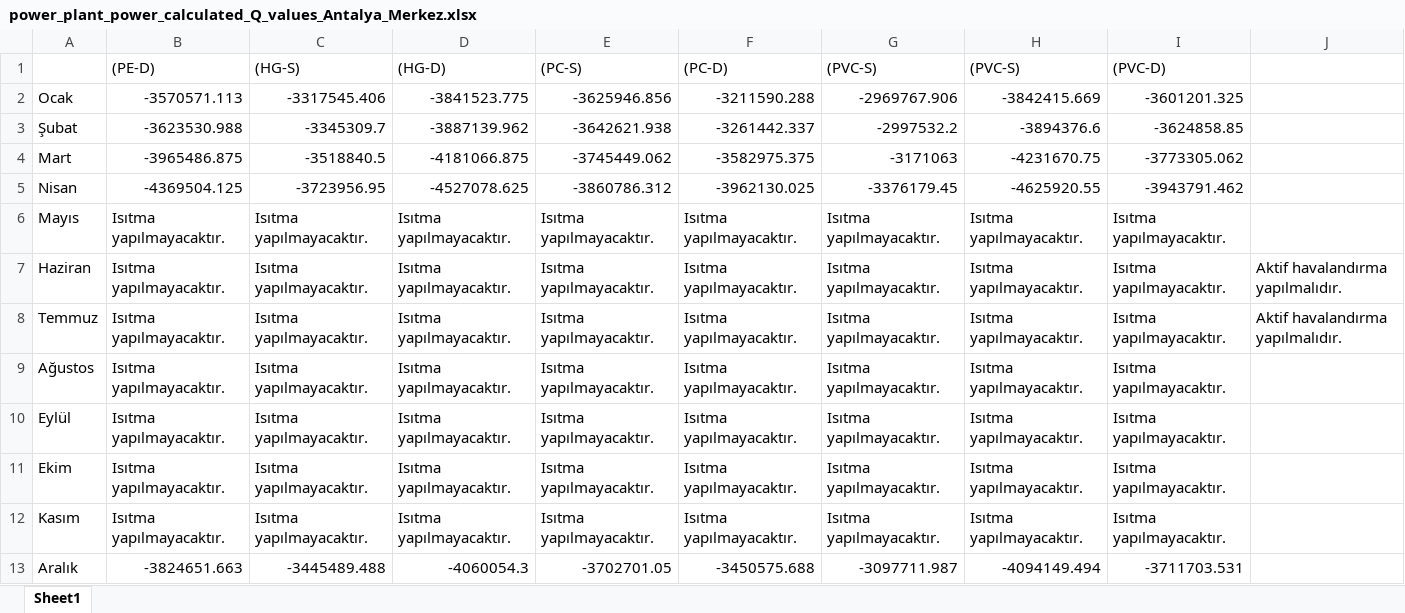
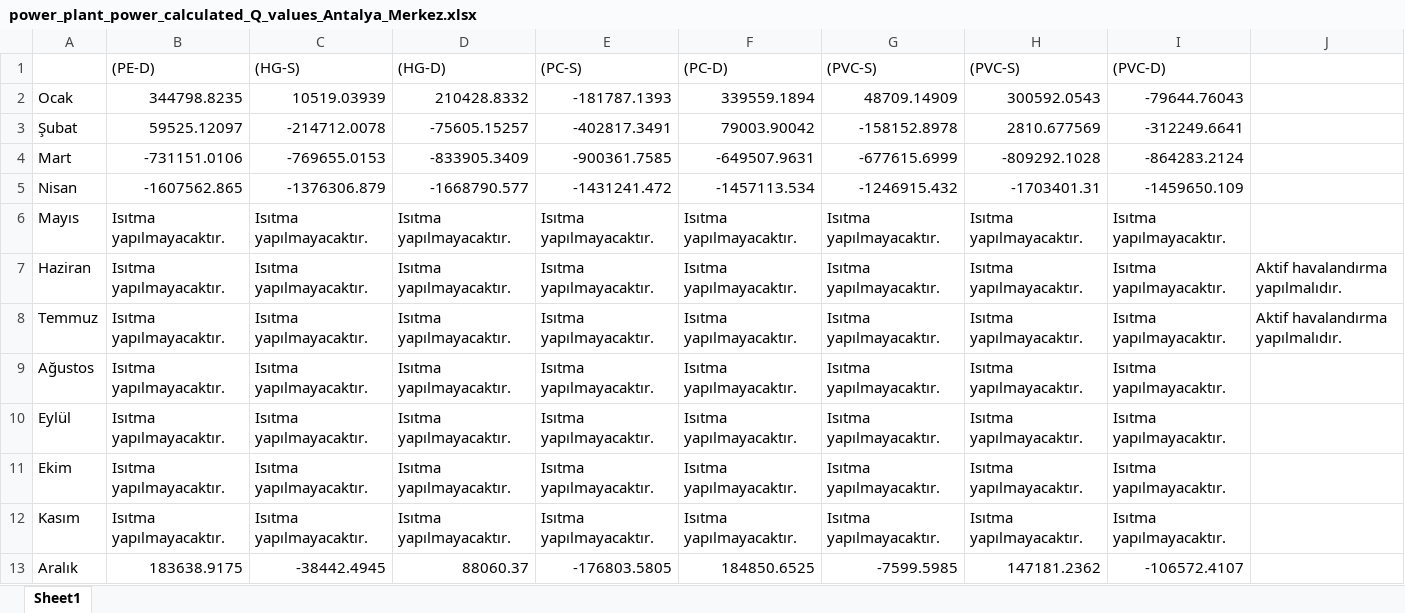
Before and after one commit to IANCAL-MECH/Depot, an Excel workbook: power_plant_power_calculated_Q_values_Antalya_Merkez.xlsx, sheet Sheet1, drawn as a sheet; values as stored, in another font and other column widths than the file's, no borders; the diff names each change by its address in the sheet, - before the commit and + after, or states it on an @@ line.

```diff
--- a/power_plant_power_calculated_Q_values_Antalya_Merkez.xlsx (sheet Sheet1)
+++ b/power_plant_power_calculated_Q_values_Antalya_Merkez.xlsx (sheet Sheet1)
-B2 ((PE-D)): -3570571.113
+B2 ((PE-D)): 344798.8235
-C2 ((HG-S)): -3317545.406
+C2 ((HG-S)): 10519.03939
-D2 ((HG-D)): -3841523.775
+D2 ((HG-D)): 210428.8332
-E2 ((PC-S)): -3625946.856
+E2 ((PC-S)): -181787.1393
-F2 ((PC-D)): -3211590.288
+F2 ((PC-D)): 339559.1894
-G2 ((PVC-S)): -2969767.906
+G2 ((PVC-S)): 48709.14909
-H2 ((PVC-S)): -3842415.669
+H2 ((PVC-S)): 300592.0543
-I2 ((PVC-D)): -3601201.325
+I2 ((PVC-D)): -79644.76043
-B3 ((PE-D)): -3623530.988
+B3 ((PE-D)): 59525.12097
-C3 ((HG-S)): -3345309.7
+C3 ((HG-S)): -214712.0078
-D3 ((HG-D)): -3887139.962
+D3 ((HG-D)): -75605.15257
-E3 ((PC-S)): -3642621.938
+E3 ((PC-S)): -402817.3491
-F3 ((PC-D)): -3261442.337
+F3 ((PC-D)): 79003.90042
-G3 ((PVC-S)): -2997532.2
+G3 ((PVC-S)): -158152.8978
-H3 ((PVC-S)): -3894376.6
+H3 ((PVC-S)): 2810.677569
-I3 ((PVC-D)): -3624858.85
+I3 ((PVC-D)): -312249.6641
-B4 ((PE-D)): -3965486.875
+B4 ((PE-D)): -731151.0106
-C4 ((HG-S)): -3518840.5
+C4 ((HG-S)): -769655.0153
-D4 ((HG-D)): -4181066.875
+D4 ((HG-D)): -833905.3409
-E4 ((PC-S)): -3745449.062
+E4 ((PC-S)): -900361.7585
-F4 ((PC-D)): -3582975.375
+F4 ((PC-D)): -649507.9631
-G4 ((PVC-S)): -3171063
+G4 ((PVC-S)): -677615.6999
-H4 ((PVC-S)): -4231670.75
+H4 ((PVC-S)): -809292.1028
-I4 ((PVC-D)): -3773305.062
+I4 ((PVC-D)): -864283.2124
-B5 ((PE-D)): -4369504.125
+B5 ((PE-D)): -1607562.865
-C5 ((HG-S)): -3723956.95
+C5 ((HG-S)): -1376306.879
-D5 ((HG-D)): -4527078.625
+D5 ((HG-D)): -1668790.577
-E5 ((PC-S)): -3860786.312
+E5 ((PC-S)): -1431241.472
-F5 ((PC-D)): -3962130.025
+F5 ((PC-D)): -1457113.534
-G5 ((PVC-S)): -3376179.45
+G5 ((PVC-S)): -1246915.432
-H5 ((PVC-S)): -4625920.55
+H5 ((PVC-S)): -1703401.31
-I5 ((PVC-D)): -3943791.462
+I5 ((PVC-D)): -1459650.109
-B13 ((PE-D)): -3824651.663
+B13 ((PE-D)): 183638.9175
-C13 ((HG-S)): -3445489.488
+C13 ((HG-S)): -38442.4945
-D13 ((HG-D)): -4060054.3
+D13 ((HG-D)): 88060.37
-E13 ((PC-S)): -3702701.05
+E13 ((PC-S)): -176803.5805
-F13 ((PC-D)): -3450575.688
+F13 ((PC-D)): 184850.6525
-G13 ((PVC-S)): -3097711.987
+G13 ((PVC-S)): -7599.5985
-H13 ((PVC-S)): -4094149.494
+H13 ((PVC-S)): 147181.2362
-I13 ((PVC-D)): -3711703.531
+I13 ((PVC-D)): -106572.4107
```
Also changed, not shown: power_plant_power_calculated_Q_values_Kaş.xlsx, power_plant_power_calculated_Q_values_Serik.xlsx, 5 other files.
